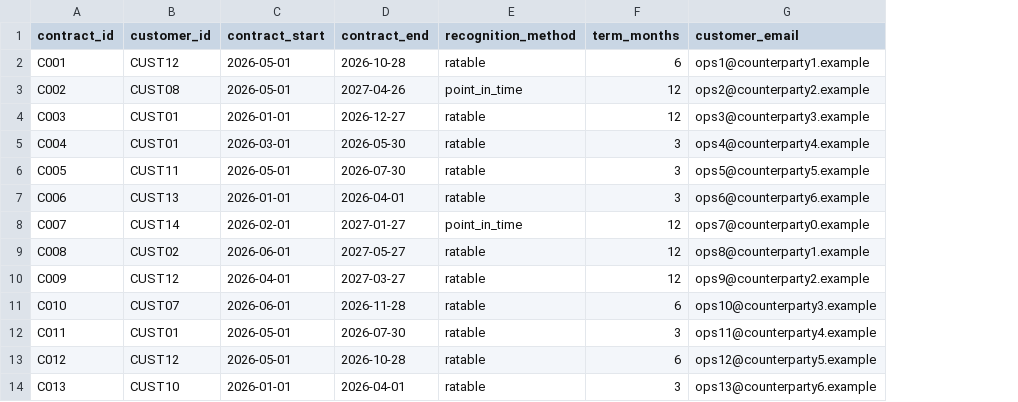
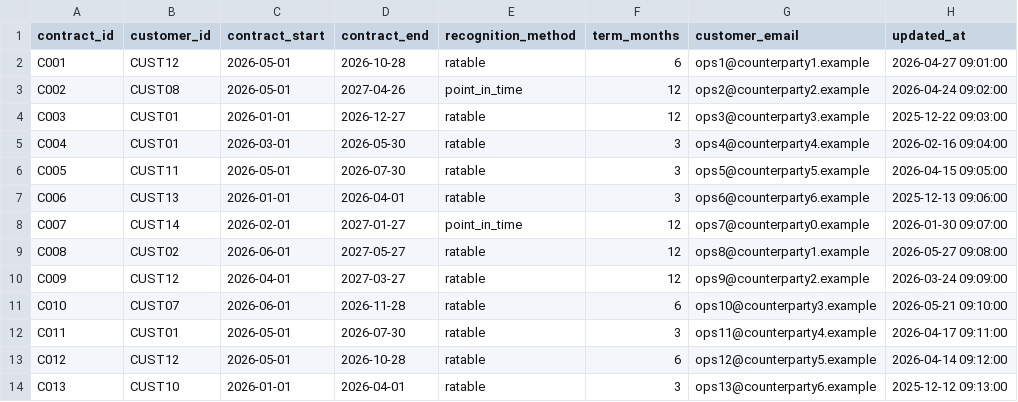
Before and after one commit to jadoon200/themis, a CSV file: demo_project/seeds/raw_contracts.csv, drawn as a sheet; only a part is shown; the diff names each change by its address in the sheet, - before the commit and + after, or states it on an @@ line.

Commit message:
Add snapshots on Iceberg to the demo project
Slowly-changing data at work is dbt snapshots run by Dagster into Iceberg, and the demo
had none. Two now: contracts under the timestamp strategy (the seed gains an updated_at,
generated without touching the random stream so every other column is byte-identical)
and accounts under check. A mart takes the current version of each contract.

Iceberg keeps microseconds and the Hive catalog milliseconds, so the mart narrows the
snapshot's timestamp on the way across — Trino refuses timestamp(6) in that Hive table.

```diff
--- a/demo_project/seeds/raw_contracts.csv
+++ b/demo_project/seeds/raw_contracts.csv
+column H (updated_at), rows 2-14: 2026-04-27 09:01:00 | 2026-04-24 09:02:00 | 2025-12-22 09:03:00 | 2026-02-16 09:04:00 | 2026-04-15 09:05:00 | 2025-12-13 09:06:00 | 2026-01-30 09:07:00 | 2026-05-27 09:08:00 | 2026-03-24 09:09:00 | 2026-05-21 09:10:00 | 2026-04-17 09:11:00 | 2026-04-14 09:12:00 | 2025-12-12 09:13:00
```
Also changed, not shown: 7 other files.
